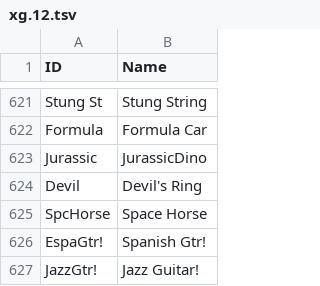
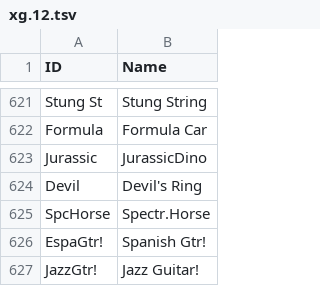
Before and after one commit to ltgcgo/octavia, a TSV file: data/map/xg.12.tsv, drawn as a sheet; only a part is shown, gaps mark what is left out.

```diff
--- a/data/map/xg.12.tsv
+++ b/data/map/xg.12.tsv
@@ -624,3 +624,3 @@ Jurassic	JurassicDino
 Devil	Devil's Ring
-SpcHorse	Space Horse
+SpcHorse	Spectr.Horse
 EspaGtr!	Spanish Gtr!
```
Also changed, not shown: data/map/gs.10.tsv, data/map/gs.12.tsv, 4 other files.
